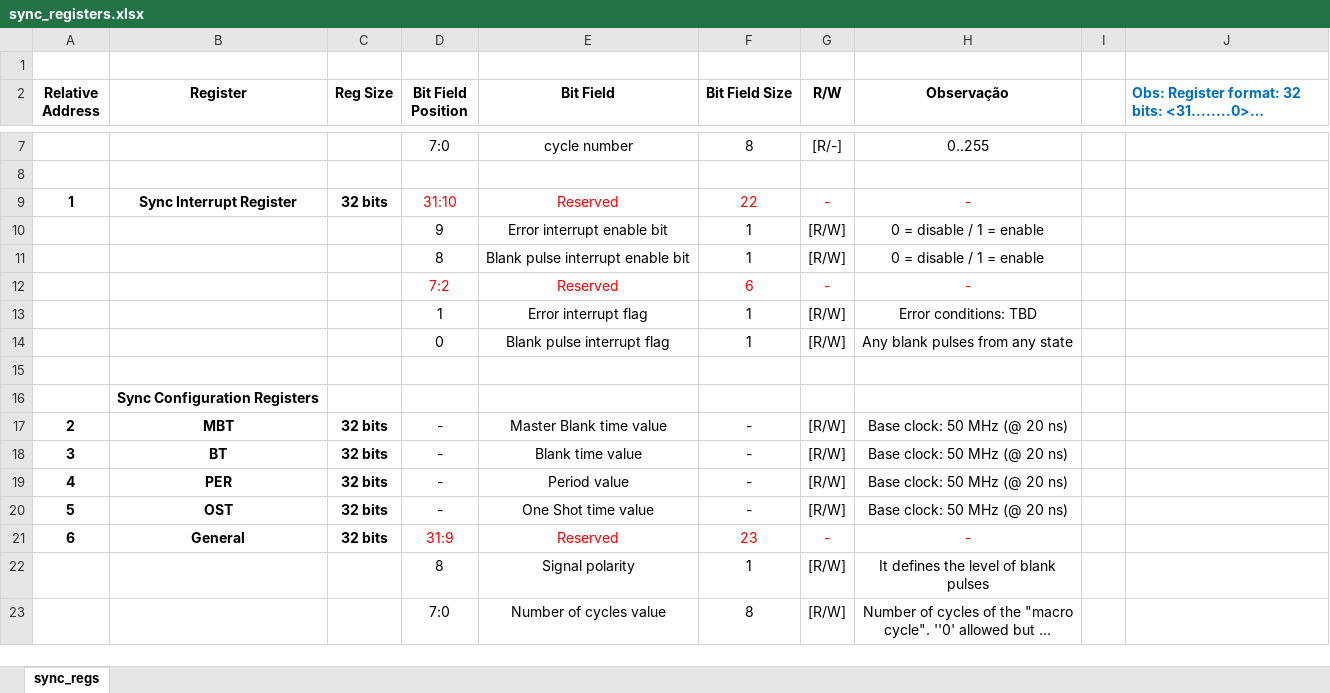
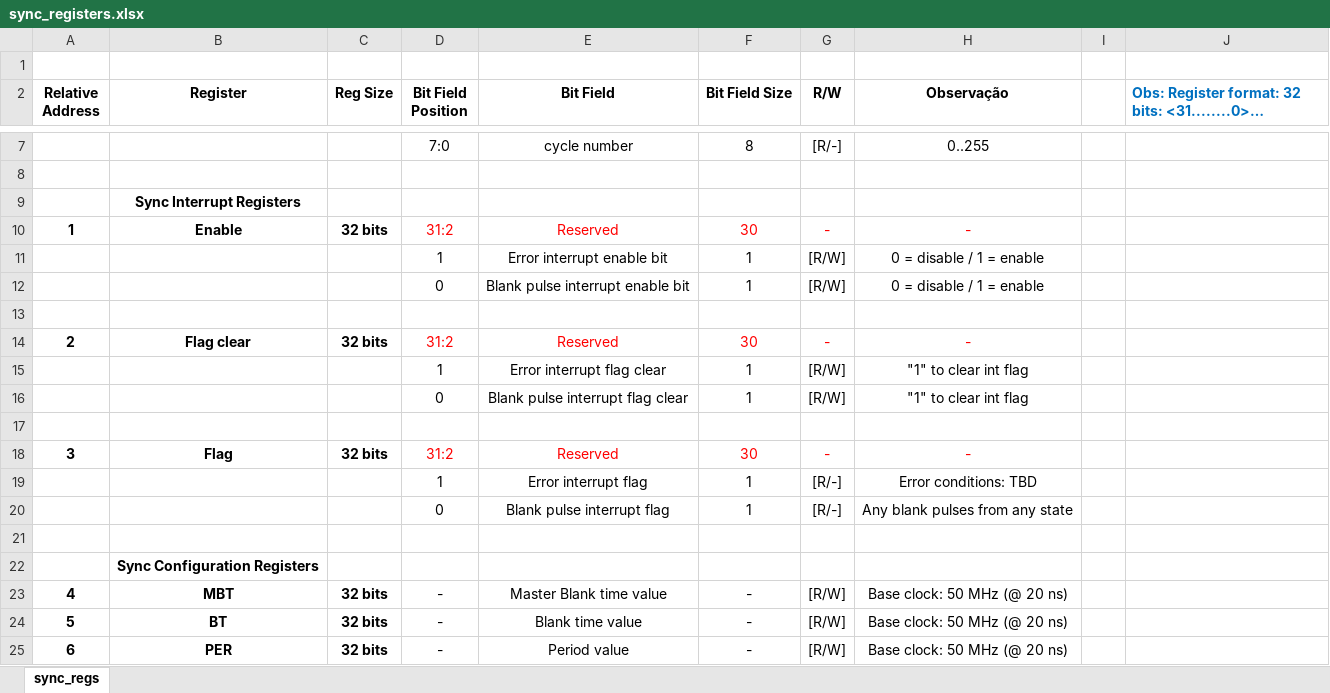
Before and after one commit to NSEE/SimuCam_Development_NFEE, an Excel workbook: FPGA_Developments/Sync/sync_registers.xlsx, sheet sync_regs, drawn as a sheet; only a part is shown, gaps mark what is left out; the shorter side is filled out with more unchanged rows; long unchanged cells end in …; values as stored, in another font and other column widths than the file's, no borders; addresses are those after the commit; the diff names each change by its address in the sheet, - before the commit and + after, or states it on an @@ line.

```diff
--- a/FPGA_Developments/Sync/sync_registers.xlsx (sheet sync_regs)
+++ b/FPGA_Developments/Sync/sync_registers.xlsx (sheet sync_regs)
+row 9:  | Sync Interrupt Registers
-B10 (Register): Sync Interrupt Register
+B10 (Register): Enable
-D10 (Bit Field Position): 31:10
+D10 (Bit Field Position): 31:2
-F10 (Bit Field Size): 22
+F10 (Bit Field Size): 30
-D11 (Bit Field Position): 9
+D11 (Bit Field Position): 1
-D12 (Bit Field Position): 8
+D12 (Bit Field Position): 0
-row 13:  |  |  | 7:2 | Reserved | 6 | - | -
+row 13: (empty)
+row 14: 2 | Flag clear | 32 bits | 31:2 | Reserved | 30 | - | -
+row 15:  |  |  | 1 | Error interrupt flag clear | 1 | [R/W] | "1" to clear int flag
+row 16:  |  |  | 0 | Blank pulse interrupt flag clear | 1 | [R/W] | "1" to clear int flag
+row 17: (empty)
+row 18: 3 | Flag | 32 bits | 31:2 | Reserved | 30 | - | -
-G19:G20 (R/W): [R/W]
+G19:G20 (R/W): [R/-]
@@ column A (Relative Address) renumbered between rows 23 and 33 @@
```
Also changed, not shown: 3 other files.
